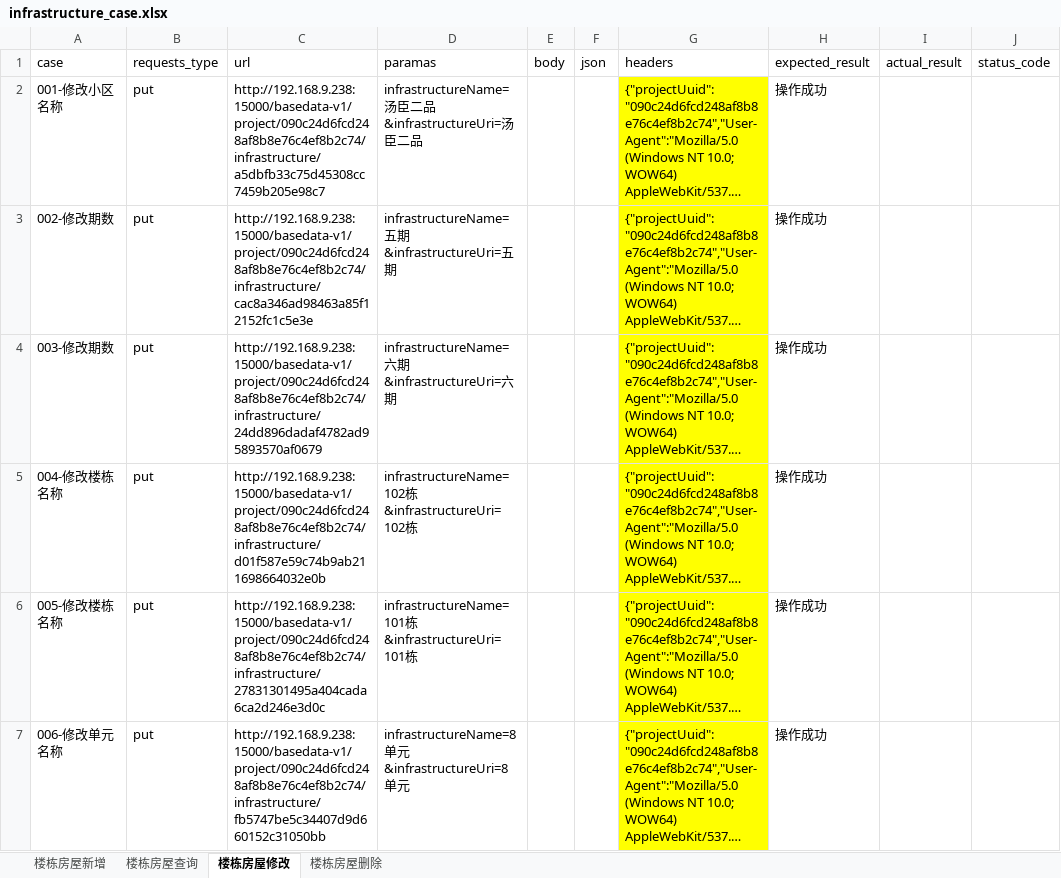
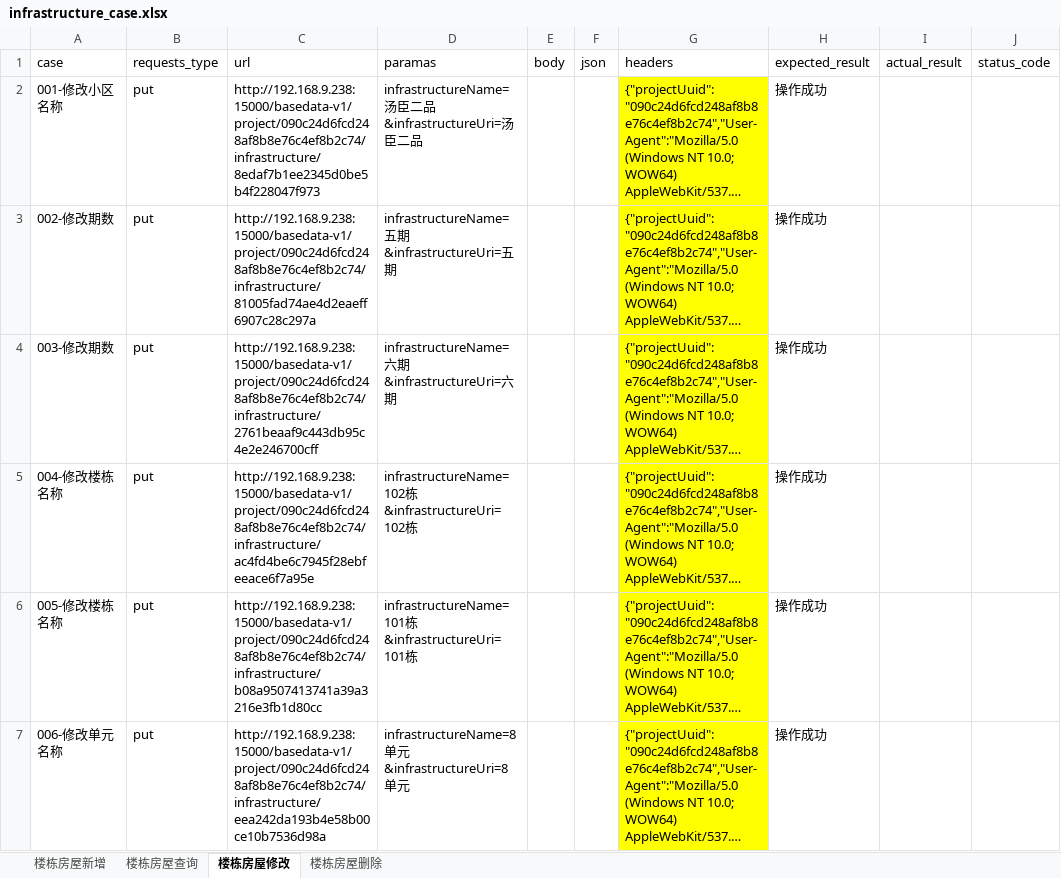
Before and after one commit to Ma-KaiQiang/Auto-interface_test, an Excel workbook: data/infrastructure/infrastructure_case.xlsx, sheet 楼栋房屋修改, drawn as a sheet; only a part is shown; long unchanged cells end in …; values as stored, in another font and other column widths than the file's, no borders; the diff covers the shown part only; the diff names each change by its address in the sheet, - before the commit and + after, or states it on an @@ line.

```diff
--- a/data/infrastructure/infrastructure_case.xlsx (sheet 楼栋房屋修改)
+++ b/data/infrastructure/infrastructure_case.xlsx (sheet 楼栋房屋修改)
-C2 (url): http://192.168.9.238:15000/basedata-v1/project/090c24d6fcd248af8b8e76c4ef8b2c74/infrastructure/a5dbfb33c75d45308cc7459b205e98c7
+C2 (url): http://192.168.9.238:15000/basedata-v1/project/090c24d6fcd248af8b8e76c4ef8b2c74/infrastructure/8edaf7b1ee2345d0be5b4f228047f973
-C3 (url): http://192.168.9.238:15000/basedata-v1/project/090c24d6fcd248af8b8e76c4ef8b2c74/infrastructure/cac8a346ad98463a85f12152fc1c5e3e
+C3 (url): http://192.168.9.238:15000/basedata-v1/project/090c24d6fcd248af8b8e76c4ef8b2c74/infrastructure/81005fad74ae4d2eaeff6907c28c297a
-C4 (url): http://192.168.9.238:15000/basedata-v1/project/090c24d6fcd248af8b8e76c4ef8b2c74/infrastructure/24dd896dadaf4782ad95893570af0679
+C4 (url): http://192.168.9.238:15000/basedata-v1/project/090c24d6fcd248af8b8e76c4ef8b2c74/infrastructure/2761beaaf9c443db95c4e2e246700cff
-C5 (url): http://192.168.9.238:15000/basedata-v1/project/090c24d6fcd248af8b8e76c4ef8b2c74/infrastructure/d01f587e59c74b9ab211698664032e0b
+C5 (url): http://192.168.9.238:15000/basedata-v1/project/090c24d6fcd248af8b8e76c4ef8b2c74/infrastructure/ac4fd4be6c7945f28ebfeeace6f7a95e
-C6 (url): http://192.168.9.238:15000/basedata-v1/project/090c24d6fcd248af8b8e76c4ef8b2c74/infrastructure/27831301495a404cada6ca2d246e3d0c
+C6 (url): http://192.168.9.238:15000/basedata-v1/project/090c24d6fcd248af8b8e76c4ef8b2c74/infrastructure/b08a9507413741a39a3216e3fb1d80cc
-C7 (url): http://192.168.9.238:15000/basedata-v1/project/090c24d6fcd248af8b8e76c4ef8b2c74/infrastructure/fb5747be5c34407d9d660152c31050bb
+C7 (url): http://192.168.9.238:15000/basedata-v1/project/090c24d6fcd248af8b8e76c4ef8b2c74/infrastructure/eea242da193b4e58b00ce10b7536d98a
```
Also changed, not shown: 7 edited cells elsewhere in this sheet, sheet 楼栋房屋新增, sheet 楼栋房屋查询, data/infrastructure/infrastructure_uuid.xlsx, 1 other file.
